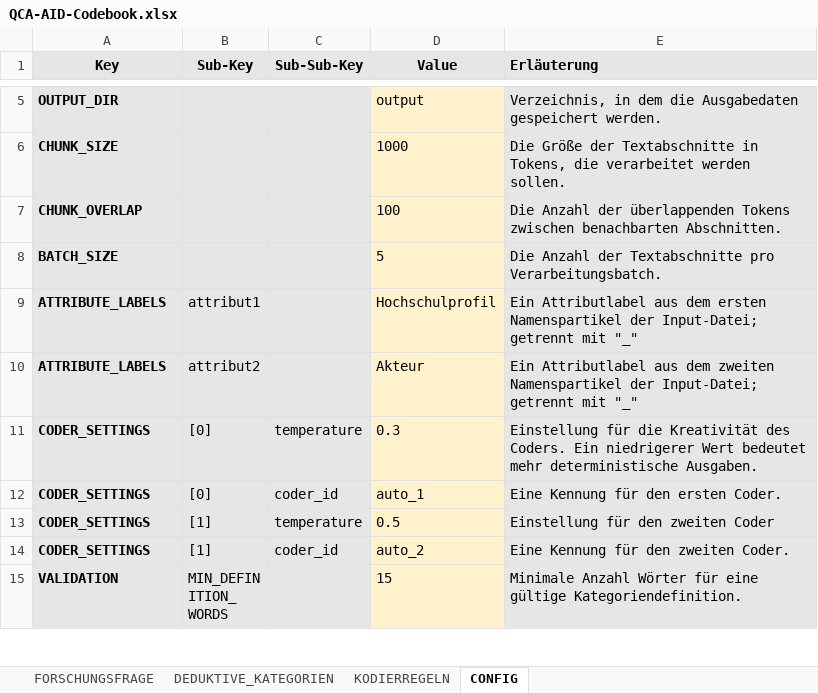
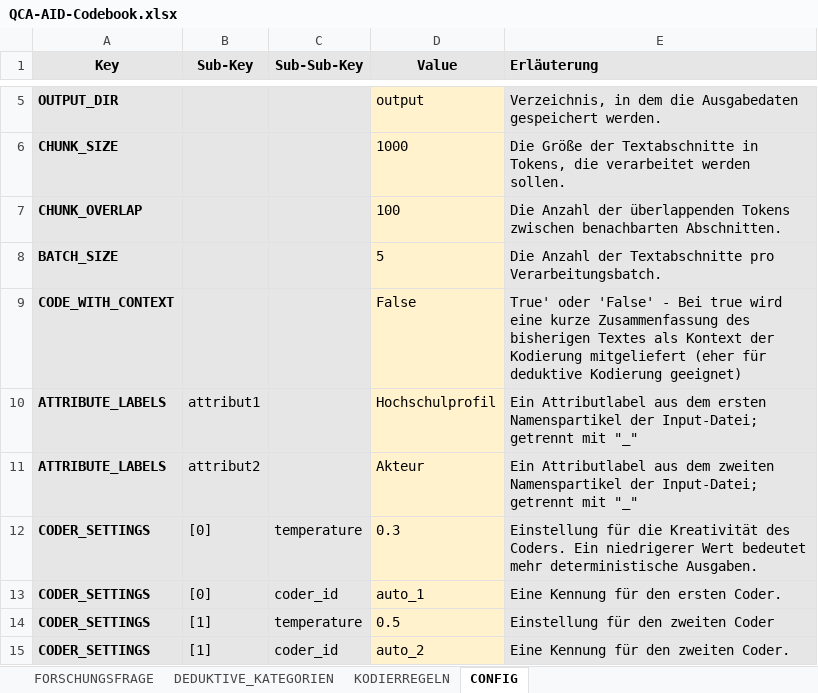
Before and after one commit to JustusHenke/QCA-AID, an Excel workbook: QCA-AID-Codebook.xlsx, sheet CONFIG, drawn as a sheet; only a part is shown, gaps mark what is left out; the shorter side is filled out with more unchanged rows; values as stored, in another font and other column widths than the file's, no borders; the diff names each change by its address in the sheet, - before the commit and + after, or states it on an @@ line.

Commit message:
added code_with_context feature

```diff
--- a/QCA-AID-Codebook.xlsx (sheet CONFIG)
+++ b/QCA-AID-Codebook.xlsx (sheet CONFIG)
+row 9: CODE_WITH_CONTEXT |  |  | False | True' oder 'False' - Bei true wird eine kurze Zusammenfassung des bisherigen Textes als Kontext der Kodierung mitgeliefert (eher für deduktive Kodierung geeignet)
```
Also changed, not shown: 2 other files.
